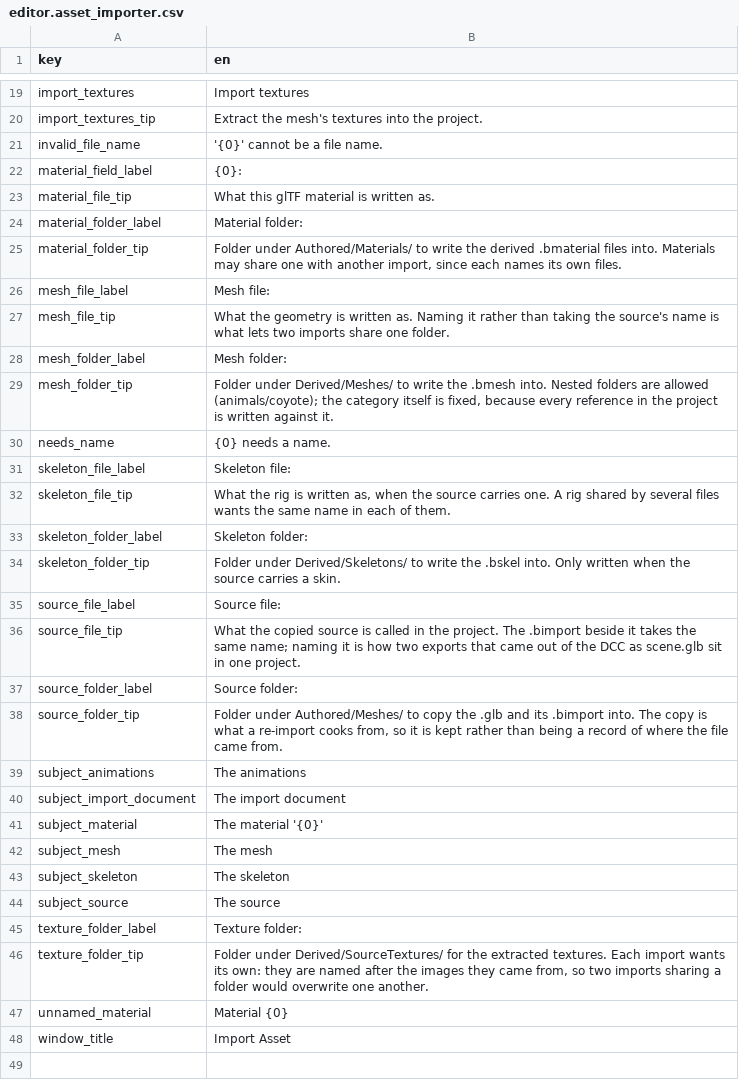
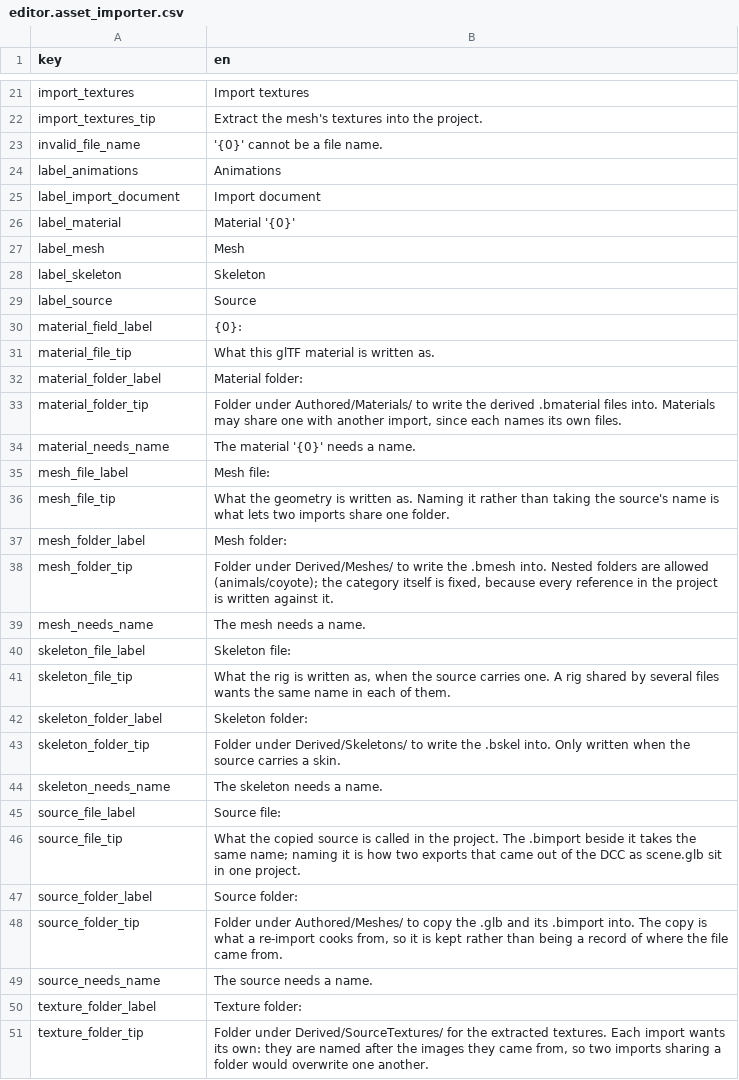
Before and after one commit to alexjiang200407/bernini, a CSV file: apps/editor/localization/editor.asset_importer.csv, drawn as a sheet; only a part is shown, gaps mark what is left out; the shorter side is filled out with more unchanged rows; removed rows and columns are numbered as before the commit, all else as after; the diff covers the shown part only; the diff names each change by its address in the sheet, - before the commit and + after, or states it on an @@ line.

Commit message:
fix(editor): the importer names files in lists, and a new folder keeps its English name
A planned file carries its own "needs a name" sentence and a stand-alone label, so no localized
noun phrase is dropped into another sentence -- or lowercased to fit one. A collision lists the two
labels after a colon. "New Folder" is the name a directory gets on disk, so it is not translated.

Co-authored-by: morgana-coding-agent[bot] <305433938+morgana-coding-agent[bot]@users.noreply.github.com>

```diff
--- a/apps/editor/localization/editor.asset_importer.csv
+++ b/apps/editor/localization/editor.asset_importer.csv
+row 24: label_animations | Animations
+row 25: label_import_document | Import document
+row 26: label_material | Material '{0}'
+row 27: label_mesh | Mesh
+row 28: label_skeleton | Skeleton
+row 29: label_source | Source
+row 34: material_needs_name | The material '{0}' needs a name.
-row 30: needs_name | {0} needs a name.
+row 39: mesh_needs_name | The mesh needs a name.
+row 44: skeleton_needs_name | The skeleton needs a name.
-row 39: subject_animations | The animations
-row 40: subject_import_document | The import document
-row 41: subject_material | The material '{0}'
-row 42: subject_mesh | The mesh
-row 43: subject_skeleton | The skeleton
-row 44: subject_source | The source
+row 49: source_needs_name | The source needs a name.
```
Also changed, not shown: 2 added rows and 1 edited cell elsewhere in this file, apps/editor/localization/editor.asset_operations.csv, 3 other files.
